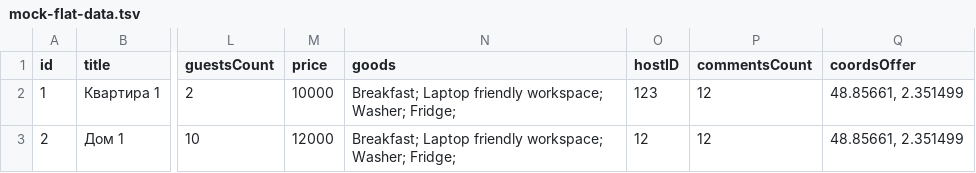
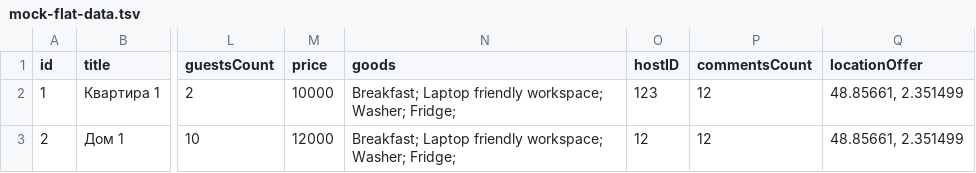
Before and after one commit to htmlacademy-nodejs-api/2302907-six-cities-simple-3, a TSV file: mocks/mock-flat-data.tsv, drawn as a sheet; only a part is shown, gaps mark what is left out; the diff names each change by its address in the sheet, - before the commit and + after, or states it on an @@ line.

```diff
--- a/mocks/mock-flat-data.tsv
+++ b/mocks/mock-flat-data.tsv
-Q1: coordsOffer
+Q1: locationOffer
```
Also changed, not shown: 10 other files.
